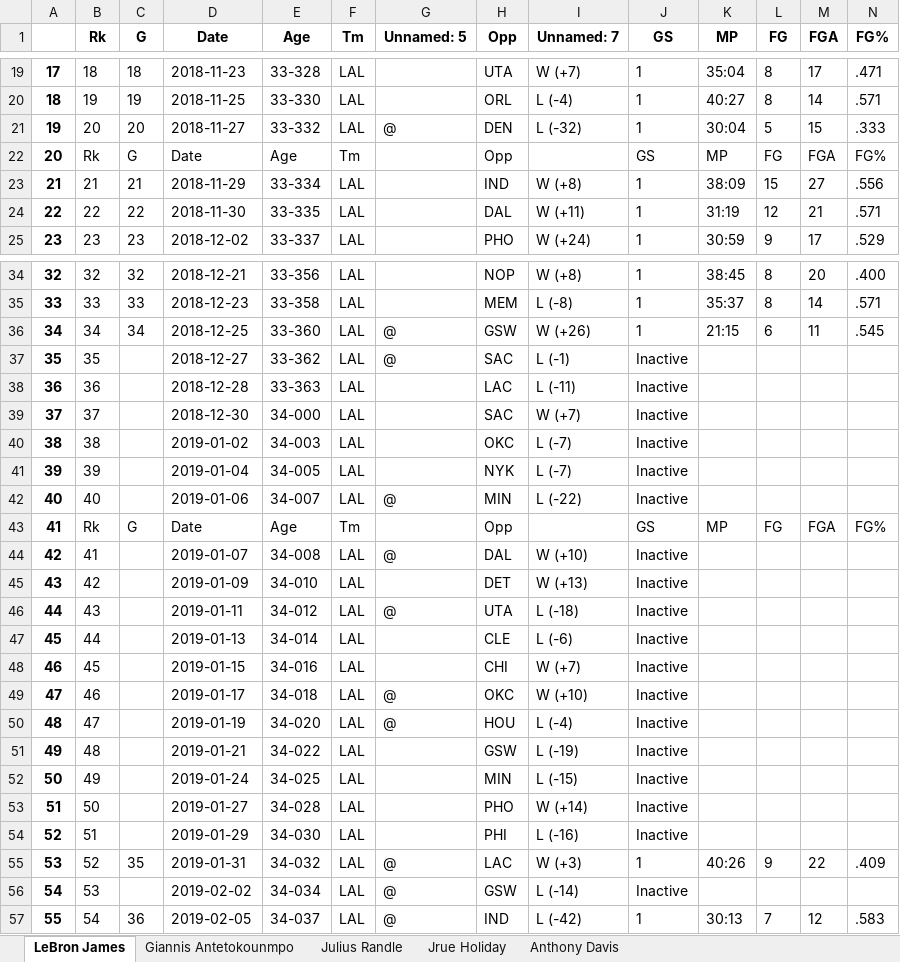
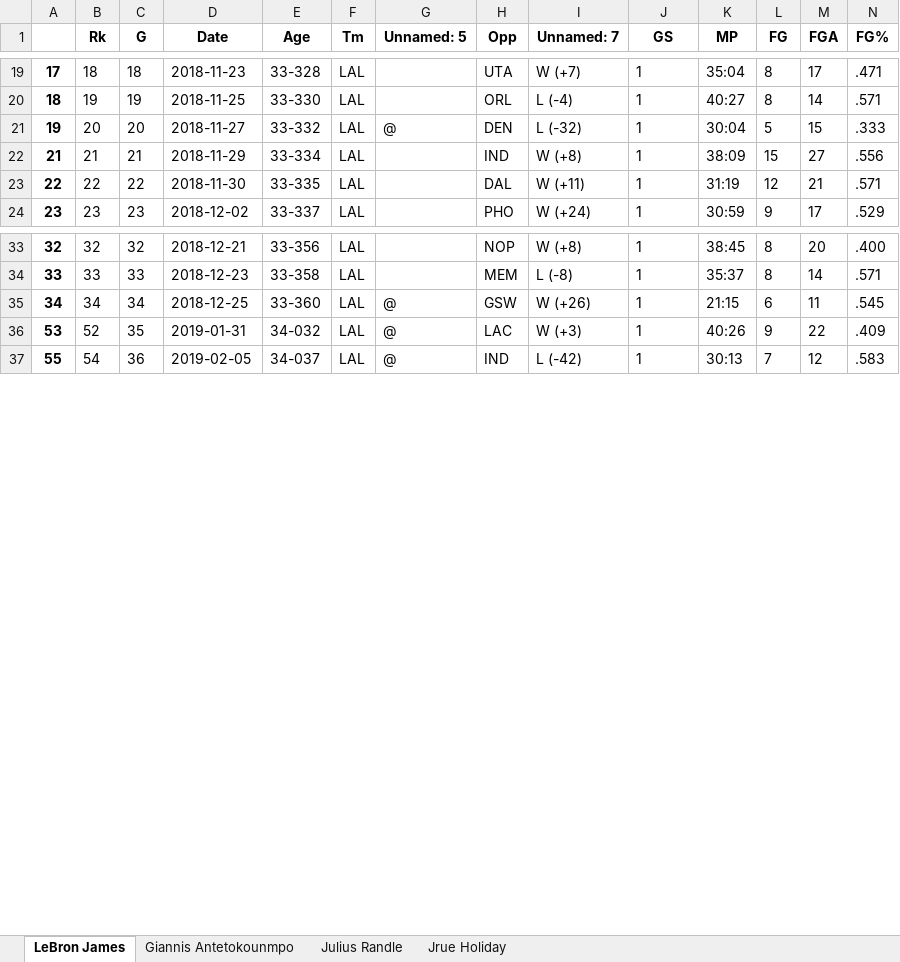
Before and after one commit to mtinglof/BasketBall-Stats, an Excel workbook: PlayerExport.xlsx, sheet LeBron James, drawn as a sheet; only a part is shown, gaps mark what is left out; values as stored, in another font and other column widths than the file's, no borders; rows hold the shown columns only; the diff names each change by its address in the sheet, - before the commit and + after, or states it on an @@ line.

```diff
--- a/PlayerExport.xlsx (sheet LeBron James)
+++ b/PlayerExport.xlsx (sheet LeBron James)
-sheet tab: Anthony Davis
-row 22: 20 | Rk | G | Date | Age | Tm |  | Opp |  | GS | MP | FG | FGA | FG%
-row 37: 35 | 35 |  | 2018-12-27 | 33-362 | LAL | @ | SAC | L (-1) | Inactive
-row 38: 36 | 36 |  | 2018-12-28 | 33-363 | LAL |  | LAC | L (-11) | Inactive
-row 39: 37 | 37 |  | 2018-12-30 | 34-000 | LAL |  | SAC | W (+7) | Inactive
-row 40: 38 | 38 |  | 2019-01-02 | 34-003 | LAL |  | OKC | L (-7) | Inactive
-row 41: 39 | 39 |  | 2019-01-04 | 34-005 | LAL |  | NYK | L (-7) | Inactive
-row 42: 40 | 40 |  | 2019-01-06 | 34-007 | LAL | @ | MIN | L (-22) | Inactive
-row 43: 41 | Rk | G | Date | Age | Tm |  | Opp |  | GS | MP | FG | FGA | FG%
-row 44: 42 | 41 |  | 2019-01-07 | 34-008 | LAL | @ | DAL | W (+10) | Inactive
-row 45: 43 | 42 |  | 2019-01-09 | 34-010 | LAL |  | DET | W (+13) | Inactive
-row 46: 44 | 43 |  | 2019-01-11 | 34-012 | LAL | @ | UTA | L (-18) | Inactive
-row 47: 45 | 44 |  | 2019-01-13 | 34-014 | LAL |  | CLE | L (-6) | Inactive
-row 48: 46 | 45 |  | 2019-01-15 | 34-016 | LAL |  | CHI | W (+7) | Inactive
-row 49: 47 | 46 |  | 2019-01-17 | 34-018 | LAL | @ | OKC | W (+10) | Inactive
-row 50: 48 | 47 |  | 2019-01-19 | 34-020 | LAL | @ | HOU | L (-4) | Inactive
-row 51: 49 | 48 |  | 2019-01-21 | 34-022 | LAL |  | GSW | L (-19) | Inactive
-row 52: 50 | 49 |  | 2019-01-24 | 34-025 | LAL |  | MIN | L (-15) | Inactive
-row 53: 51 | 50 |  | 2019-01-27 | 34-028 | LAL |  | PHO | W (+14) | Inactive
-row 54: 52 | 51 |  | 2019-01-29 | 34-030 | LAL |  | PHI | L (-16) | Inactive
-row 56: 54 | 53 |  | 2019-02-02 | 34-034 | LAL | @ | GSW | L (-14) | Inactive
```
Also changed, not shown: sheet Julius Randle, sheet Giannis Antetokounmpo, sheet Jrue Holiday, 1 other file.
